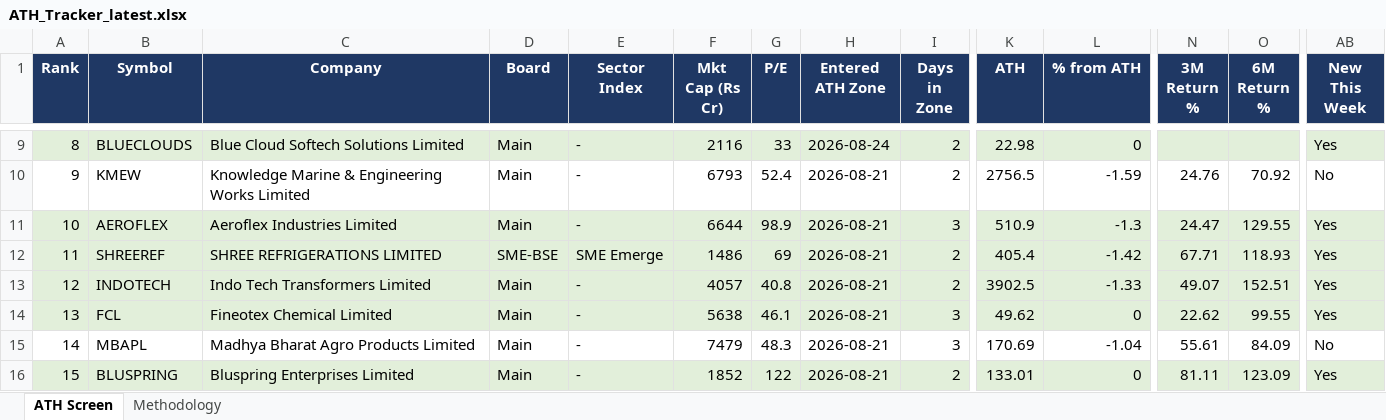
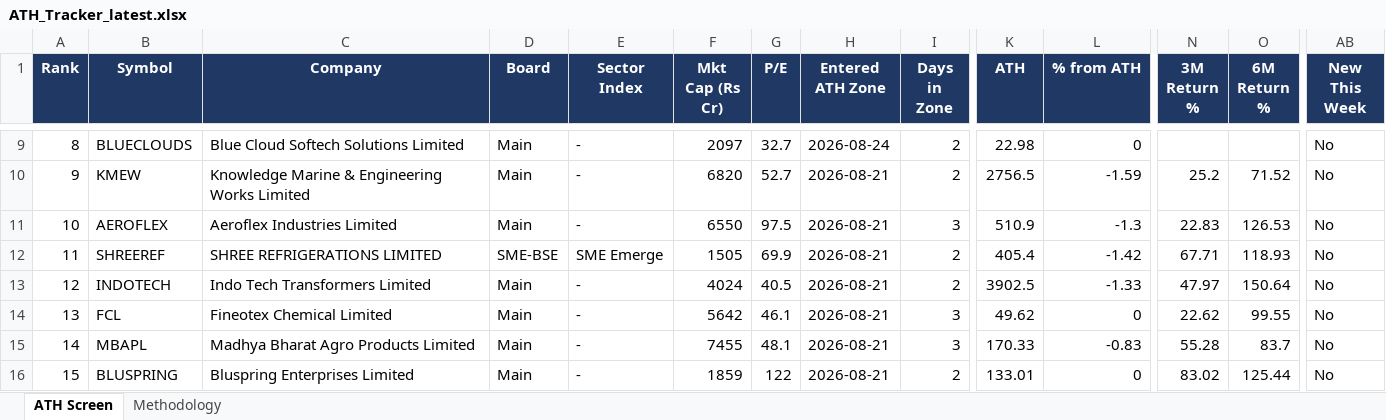
Before and after one commit to TaxPracto/ath-tracker, an Excel workbook: docs/ATH_Tracker_latest.xlsx, sheet ATH Screen, drawn as a sheet; only a part is shown, gaps mark what is left out; values as stored, in another font and other column widths than the file's, no borders; the diff covers the shown part only; the diff names each change by its address in the sheet, - before the commit and + after, or states it on an @@ line.

```diff
--- a/docs/ATH_Tracker_latest.xlsx (sheet ATH Screen)
+++ b/docs/ATH_Tracker_latest.xlsx (sheet ATH Screen)
@@ column A (Rank) renumbered from row 5 down @@
-A9:AB9 fill: #E2EFDA
+A9:AB9 fill: none
-F9 (Mkt Cap (Rs Cr)): 2116
+F9 (Mkt Cap (Rs Cr)): 2097
-G9 (P/E): 33
+G9 (P/E): 32.7
-AB9 (New This Week): Yes
+AB9 (New This Week): No
-F10 (Mkt Cap (Rs Cr)): 6793
+F10 (Mkt Cap (Rs Cr)): 6820
-G10 (P/E): 52.4
+G10 (P/E): 52.7
-N10 (3M Return %): 24.76
+N10 (3M Return %): 25.2
-O10 (6M Return %): 70.92
+O10 (6M Return %): 71.52
-A11:AB14 fill: #E2EFDA
+A11:AB14 fill: none
-F11 (Mkt Cap (Rs Cr)): 6644
+F11 (Mkt Cap (Rs Cr)): 6550
-G11 (P/E): 98.9
+G11 (P/E): 97.5
-N11 (3M Return %): 24.47
+N11 (3M Return %): 22.83
-O11 (6M Return %): 129.55
+O11 (6M Return %): 126.53
-AB11:AB14 (New This Week): Yes
+AB11:AB14 (New This Week): No
-F12 (Mkt Cap (Rs Cr)): 1486
+F12 (Mkt Cap (Rs Cr)): 1505
-G12 (P/E): 69
+G12 (P/E): 69.9
-F13 (Mkt Cap (Rs Cr)): 4057
+F13 (Mkt Cap (Rs Cr)): 4024
-G13 (P/E): 40.8
+G13 (P/E): 40.5
-N13 (3M Return %): 49.07
+N13 (3M Return %): 47.97
-O13 (6M Return %): 152.51
+O13 (6M Return %): 150.64
-F14 (Mkt Cap (Rs Cr)): 5638
+F14 (Mkt Cap (Rs Cr)): 5642
-F15 (Mkt Cap (Rs Cr)): 7479
+F15 (Mkt Cap (Rs Cr)): 7455
-G15 (P/E): 48.3
+G15 (P/E): 48.1
-K15 (ATH): 170.69
+K15 (ATH): 170.33
-L15 (% from ATH): -1.04
+L15 (% from ATH): -0.83
-N15 (3M Return %): 55.61
+N15 (3M Return %): 55.28
-O15 (6M Return %): 84.09
+O15 (6M Return %): 83.7
-A16:AB16 fill: #E2EFDA
+A16:AB16 fill: none
-F16 (Mkt Cap (Rs Cr)): 1852
+F16 (Mkt Cap (Rs Cr)): 1859
-N16 (3M Return %): 81.11
+N16 (3M Return %): 83.02
-O16 (6M Return %): 123.09
+O16 (6M Return %): 125.44
-AB16 (New This Week): Yes
+AB16 (New This Week): No
```
Also changed, not shown: 1 added row, 3 removed rows, 164 edited cells and cell formats elsewhere in this sheet, sheet Methodology, 5 other files.
